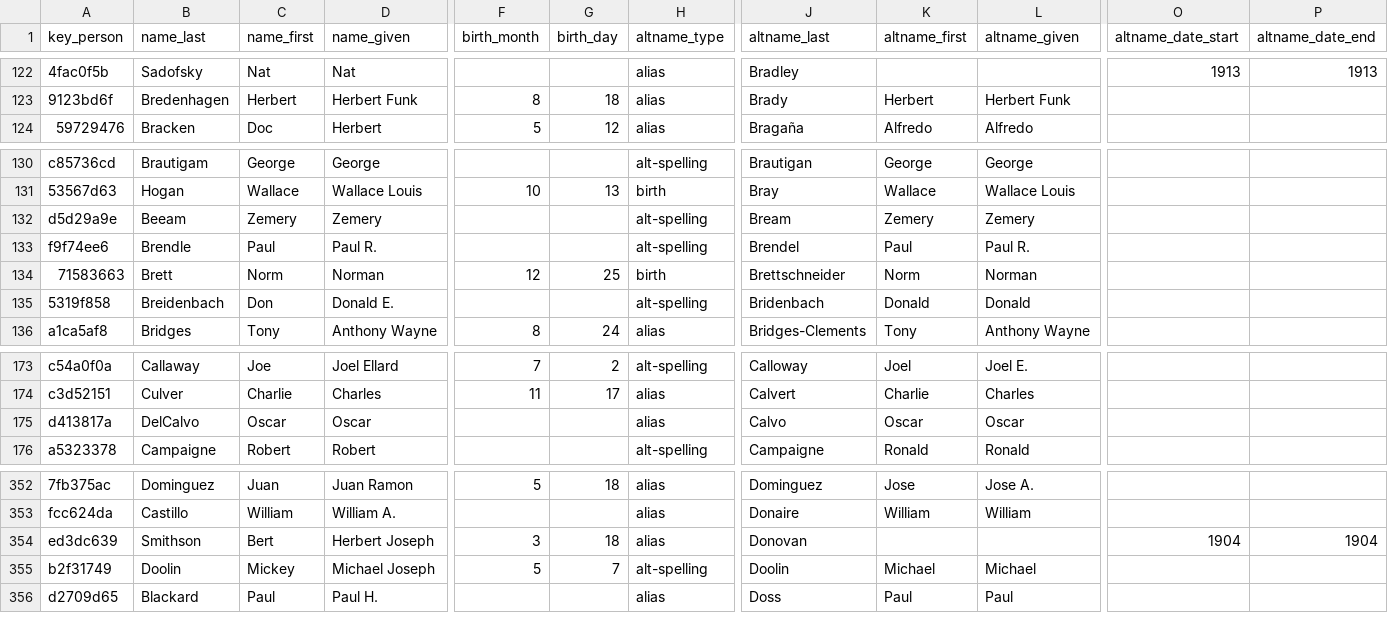
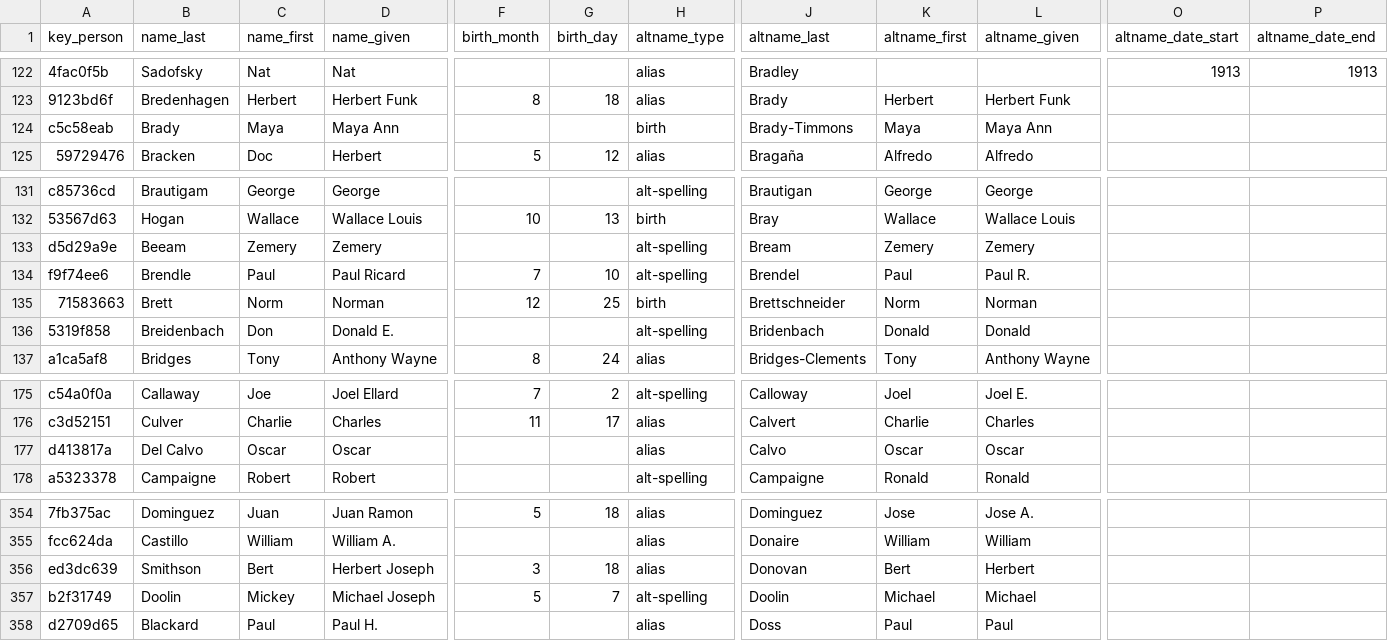
Before and after one commit to chadwickbureau/register, a CSV file: data/names.csv, drawn as a sheet; only a part is shown, gaps mark what is left out; addresses are those after the commit; rows hold the shown columns only; the diff covers the shown part only; the diff names each change by its address in the sheet, - before the commit and + after, or states it on an @@ line.

Commit message:
Update people and names as of 2022-01-02.

```diff
--- a/data/names.csv
+++ b/data/names.csv
+row 124: c5c58eab | Brady | Maya | Maya Ann |  |  | birth | Brady-Timmons | Maya | Maya Ann
-D134 (name_given): Paul R.
+D134 (name_given): Paul Ricard
-F134 (birth_month): (empty)
+F134 (birth_month): 7
-G134 (birth_day): (empty)
+G134 (birth_day): 10
-B177 (name_last): DelCalvo
+B177 (name_last): Del Calvo
-K356 (altname_first): (empty)
+K356 (altname_first): Bert
-L356 (altname_given): (empty)
+L356 (altname_given): Herbert
-O356 (altname_date_start): 1904
+O356 (altname_date_start): (empty)
-P356 (altname_date_end): 1904
+P356 (altname_date_end): (empty)
```
Also changed, not shown: 3 added rows, 2 removed rows and 2 edited cells elsewhere in this file.
